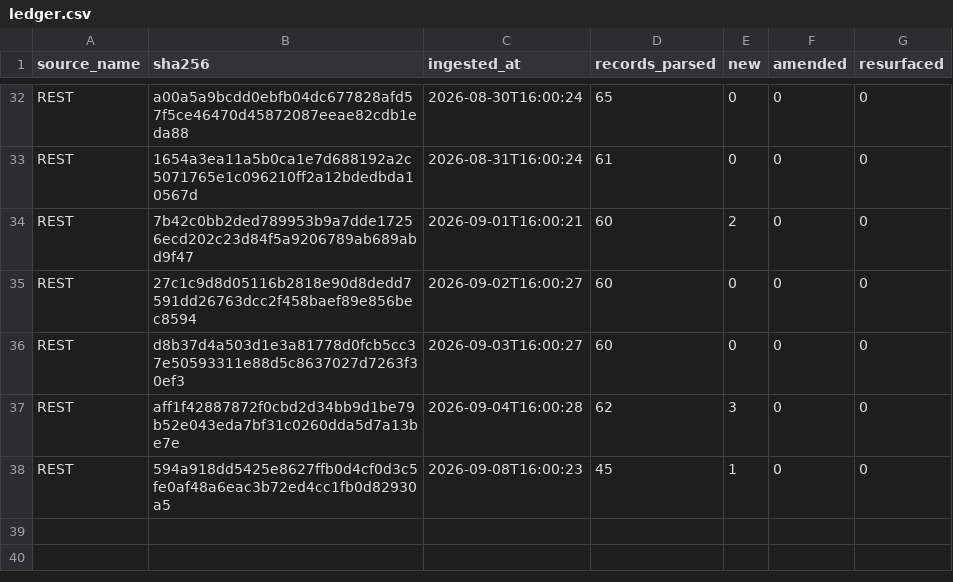
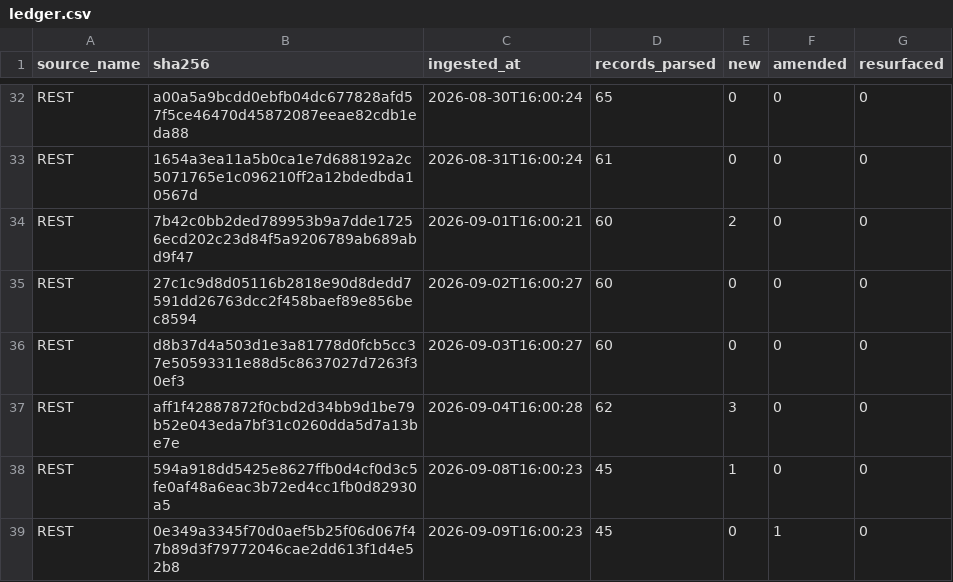
Before and after one commit to mapmaticsgis-maker/gis-permit-intel, a CSV file: data/la/ledger.csv, drawn as a sheet; only a part is shown, gaps mark what is left out; the diff names each change by its address in the sheet, - before the commit and + after, or states it on an @@ line.

```diff
--- a/data/la/ledger.csv
+++ b/data/la/ledger.csv
+row 39: REST | 0e349a3345f70d0aef5b25f06d067f47b89d3f79772046cae2dd613f1d4e52b8 | 2026-09-09T16:00:23 | 45 | 0 | 1 | 0
```
Also changed, not shown: data/la/master.csv, data/run_log.csv, 5 other files.
